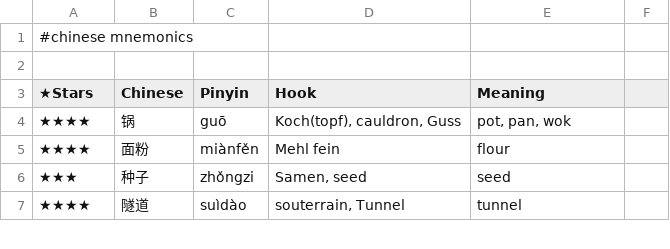
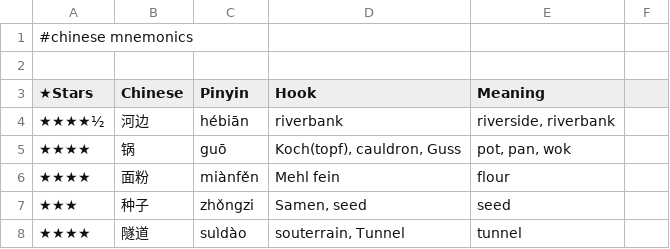
Before and after one commit to pannous/hieros, a TSV file: chinese/chinese.mnemonics.tsv, drawn as a sheet; only a part is shown; the diff names each change by its address in the sheet, - before the commit and + after, or states it on an @@ line.

Commit message:
mnemonic: add 河边 hébiān

```diff
--- a/chinese/chinese.mnemonics.tsv
+++ b/chinese/chinese.mnemonics.tsv
+row 4: ★★★★½ | 河边 | hébiān | riverbank | riverside, riverbank
```
